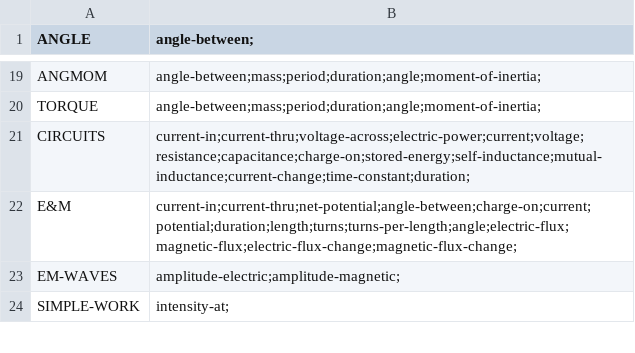
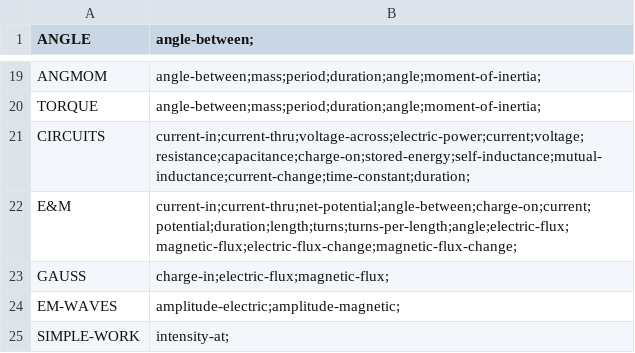
Before and after one commit to bvds/andes, a TSV file: KB/features.tsv, drawn as a sheet; only a part is shown, gaps mark what is left out; the diff names each change by its address in the sheet, - before the commit and + after, or states it on an @@ line.

```diff
--- a/KB/features.tsv
+++ b/KB/features.tsv
+row 23: GAUSS | charge-in;electric-flux;magnetic-flux;
```
Also changed, not shown: KB/principles.tsv, KB/scalars.tsv, 9 other files.
